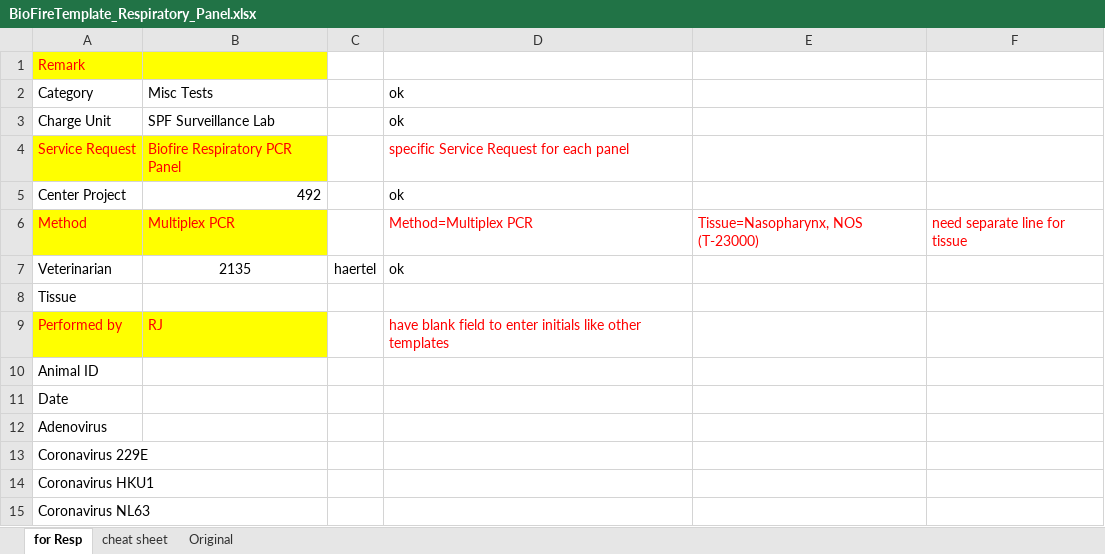
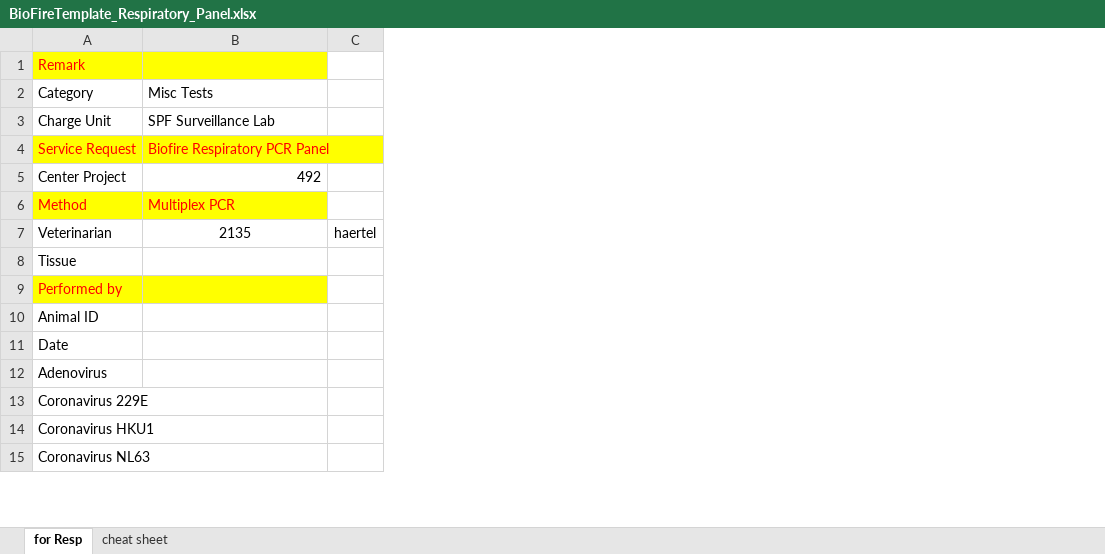
Before and after one commit to LabKey/onprcEHRModules, an Excel workbook: onprc_ehr/resources/web/onprc_ehr/templates/BioFireTemplate_Respiratory_Panel.xlsx, sheet for Resp, drawn as a sheet; only a part is shown; values as stored, in another font and other column widths than the file's, no borders; the diff names each change by its address in the sheet, - before the commit and + after, or states it on an @@ line.

Commit message:
Modified to update form template files.

```diff
--- a/onprc_ehr/resources/web/onprc_ehr/templates/BioFireTemplate_Respiratory_Panel.xlsx (sheet for Resp)
+++ b/onprc_ehr/resources/web/onprc_ehr/templates/BioFireTemplate_Respiratory_Panel.xlsx (sheet for Resp)
-sheet tab: Original
-column D, rows 2-9: ok | ok | specific Service Request for each panel | ok | Method=Multiplex PCR | ok |  | have blank field to enter initials like other templates
-column E, row 6: Tissue=Nasopharynx, NOS (T-23000)
-column F, row 6: need separate line for tissue
-B9: RJ
+B9: (empty)
```
Also changed, not shown: charts or pictures, onprc_ehr/resources/web/onprc_ehr/templates/BioFireTemplate_GI_Panel.xlsx, onprc_ehr/resources/web/onprc_ehr/templates/BioFireTemplater_BC Panel.xlsx.
